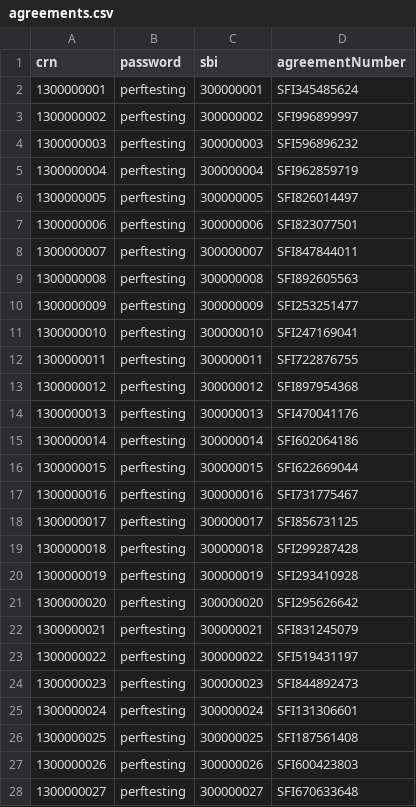
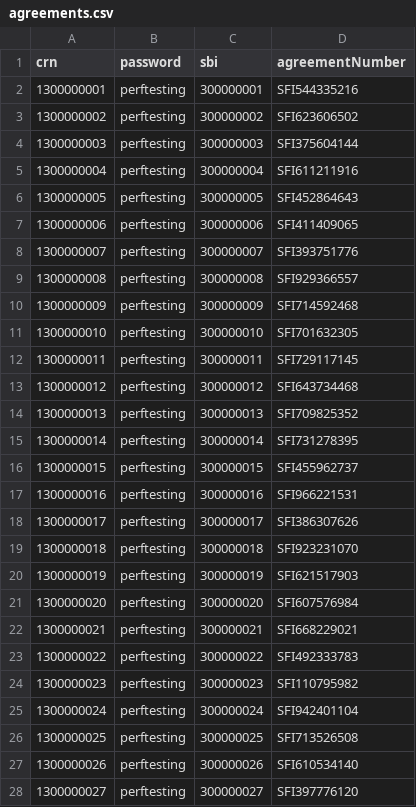
Before and after one commit to DEFRA/agreements-performance-tests, a CSV file: data/agreements.csv, drawn as a sheet; only a part is shown; the diff covers the shown part only.

Commit message:
Updated Agreement Datafile Updated Agreement Datafile

```diff
--- a/data/agreements.csv
+++ b/data/agreements.csv
@@ -1,28 +1,28 @@
 crn,password,sbi,agreementNumber
-1300000001,perftesting,300000001,SFI345485624
-1300000002,perftesting,300000002,SFI996899997
-1300000003,perftesting,300000003,SFI596896232
-1300000004,perftesting,300000004,SFI962859719
-1300000005,perftesting,300000005,SFI826014497
-1300000006,perftesting,300000006,SFI823077501
-1300000007,perftesting,300000007,SFI847844011
-1300000008,perftesting,300000008,SFI892605563
-1300000009,perftesting,300000009,SFI253251477
-1300000010,perftesting,300000010,SFI247169041
-1300000011,perftesting,300000011,SFI722876755
-1300000012,perftesting,300000012,SFI897954368
-1300000013,perftesting,300000013,SFI470041176
-1300000014,perftesting,300000014,SFI602064186
-1300000015,perftesting,300000015,SFI622669044
-1300000016,perftesting,300000016,SFI731775467
-1300000017,perftesting,300000017,SFI856731125
-1300000018,perftesting,300000018,SFI299287428
-1300000019,perftesting,300000019,SFI293410928
-1300000020,perftesting,300000020,SFI295626642
-1300000021,perftesting,300000021,SFI831245079
-1300000022,perftesting,300000022,SFI519431197
-1300000023,perftesting,300000023,SFI844892473
-1300000024,perftesting,300000024,SFI131306601
-1300000025,perftesting,300000025,SFI187561408
-1300000026,perftesting,300000026,SFI600423803
-1300000027,perftesting,300000027,SFI670633648
+1300000001,perftesting,300000001,SFI544335216
+1300000002,perftesting,300000002,SFI623606502
+1300000003,perftesting,300000003,SFI375604144
+1300000004,perftesting,300000004,SFI611211916
+1300000005,perftesting,300000005,SFI452864643
+1300000006,perftesting,300000006,SFI411409065
+1300000007,perftesting,300000007,SFI393751776
+1300000008,perftesting,300000008,SFI929366557
+1300000009,perftesting,300000009,SFI714592468
+1300000010,perftesting,300000010,SFI701632305
+1300000011,perftesting,300000011,SFI729117145
+1300000012,perftesting,300000012,SFI643734468
+1300000013,perftesting,300000013,SFI709825352
+1300000014,perftesting,300000014,SFI731278395
+1300000015,perftesting,300000015,SFI455962737
+1300000016,perftesting,300000016,SFI966221531
+1300000017,perftesting,300000017,SFI386307626
+1300000018,perftesting,300000018,SFI923231070
+1300000019,perftesting,300000019,SFI621517903
+1300000020,perftesting,300000020,SFI607576984
+1300000021,perftesting,300000021,SFI668229021
+1300000022,perftesting,300000022,SFI492333783
+1300000023,perftesting,300000023,SFI110795982
+1300000024,perftesting,300000024,SFI942401104
+1300000025,perftesting,300000025,SFI713526508
+1300000026,perftesting,300000026,SFI610534140
+1300000027,perftesting,300000027,SFI397776120
```
Also changed, not shown: 73 edited cells elsewhere in this file.
